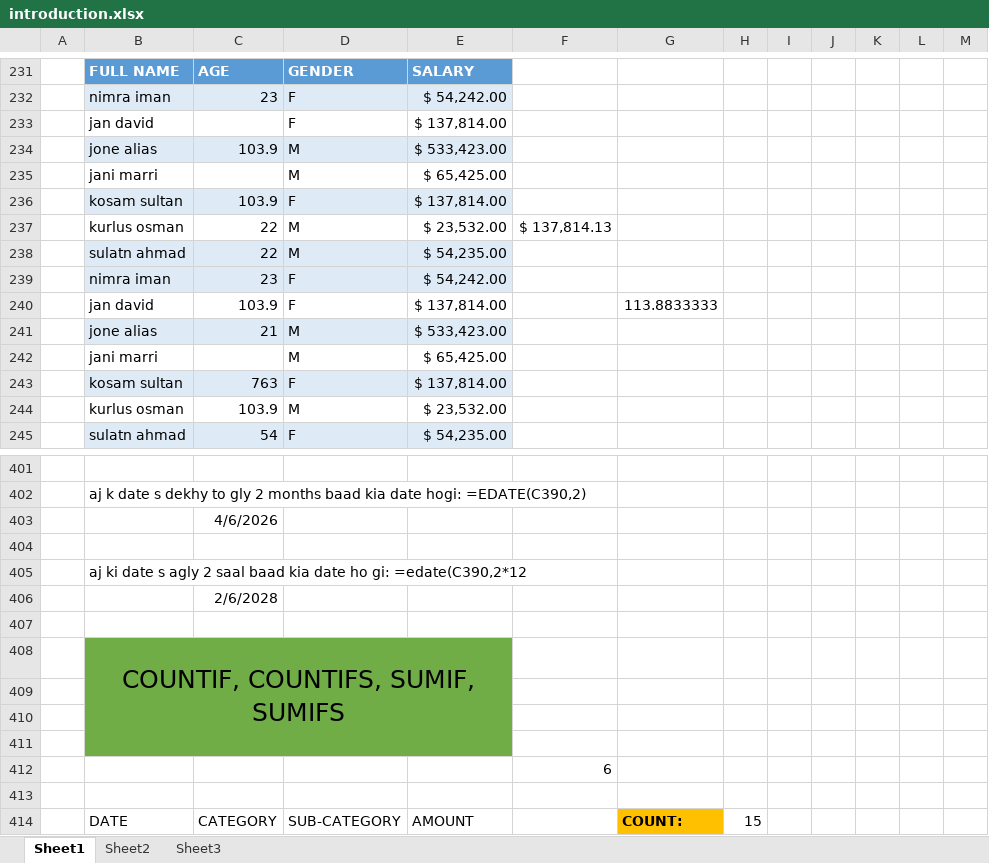
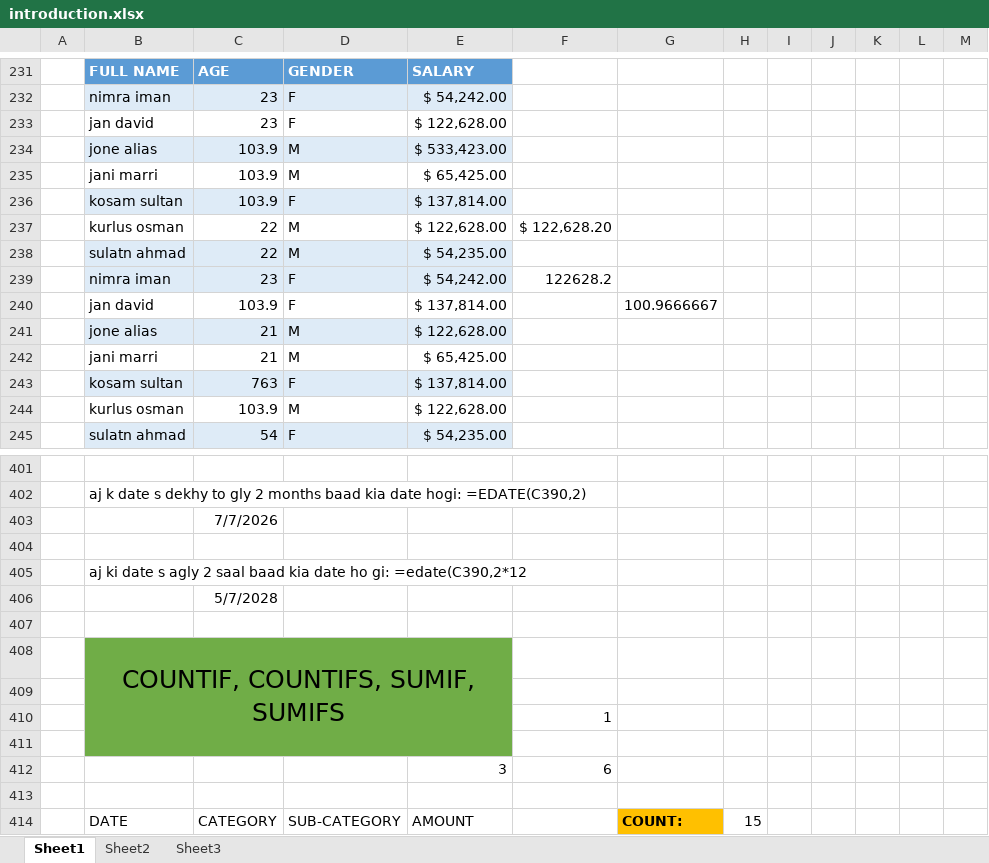
Before and after one commit to Nimra-Iman/Excel_for_Data_Analysis, an Excel workbook: introduction.xlsx, sheet Sheet1, drawn as a sheet; only a part is shown, gaps mark what is left out; values as stored, in another font and other column widths than the file's, no borders; conditional formats and table styles not drawn; removed rows and columns are numbered as before the commit, all else as after; the diff covers the shown part only; the diff names each change by its address in the sheet, - before the commit and + after, or states it on an @@ line.

Commit message:
edit introduction file

```diff
--- a/introduction.xlsx (sheet Sheet1)
+++ b/introduction.xlsx (sheet Sheet1)
-C233: (empty)
+C233: 23
-E233: $ 137,814.00
+E233: $ 122,628.00
-C235: (empty)
+C235: 103.9
-E237: $ 23,532.00
+E237: $ 122,628.00
-F237: $ 137,814.13
+F237: $ 122,628.20
-F239: (empty)
+F239: 122628.2
-G240: 113.8833333
+G240: 100.9666667
-E241: $ 533,423.00
+E241: $ 122,628.00
-C242: (empty)
+C242: 21
-E244: $ 23,532.00
+E244: $ 122,628.00
-C403: 4/6/2026
+C403: 7/7/2026
-C406: 2/6/2028
+C406: 5/7/2028
-B408:E411 merged
+B408:E411 merged
+row 410:  |  |  |  |  | 1
-B412:E412 fill: #70AD47
+B412:E412 fill: none
-row 412: (empty)
+row 412:  |  |  |  | 3 | 6
-row 412:  |  |  |  |  | 6
```
Also changed, not shown: 2 added rows, 2 removed rows, 12 moved rows and 31 edited cells elsewhere in this sheet.
